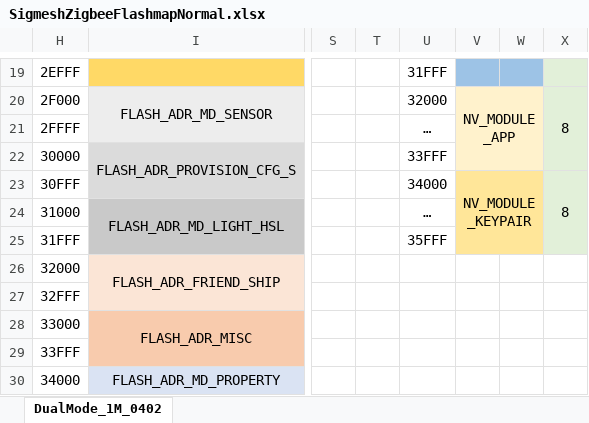
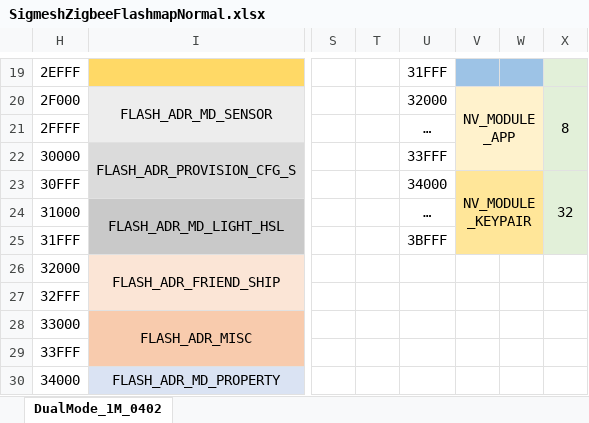
Before and after one commit to telink-semi/tc_ble_mesh, an Excel workbook: doc/SigmeshZigbeeFlashmapNormal.xlsx, sheet DualMode_1M_0402, drawn as a sheet; only a part is shown, gaps mark what is left out; values as stored, in another font and other column widths than the file's, no borders; the diff names each change by its address in the sheet, - before the commit and + after, or states it on an @@ line.

Commit message:
fix(firmware): add sig mesh & zigbee dual mode document.

```diff
--- a/doc/SigmeshZigbeeFlashmapNormal.xlsx (sheet DualMode_1M_0402)
+++ b/doc/SigmeshZigbeeFlashmapNormal.xlsx (sheet DualMode_1M_0402)
-X23: 8
+X23: 32
-U25: 35FFF
+U25: 3BFFF
```
Also changed, not shown: 1 other file.
